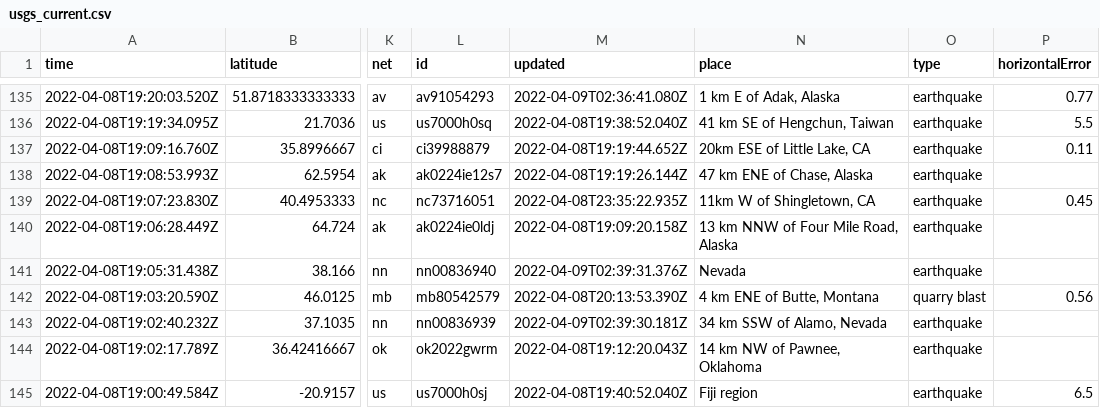
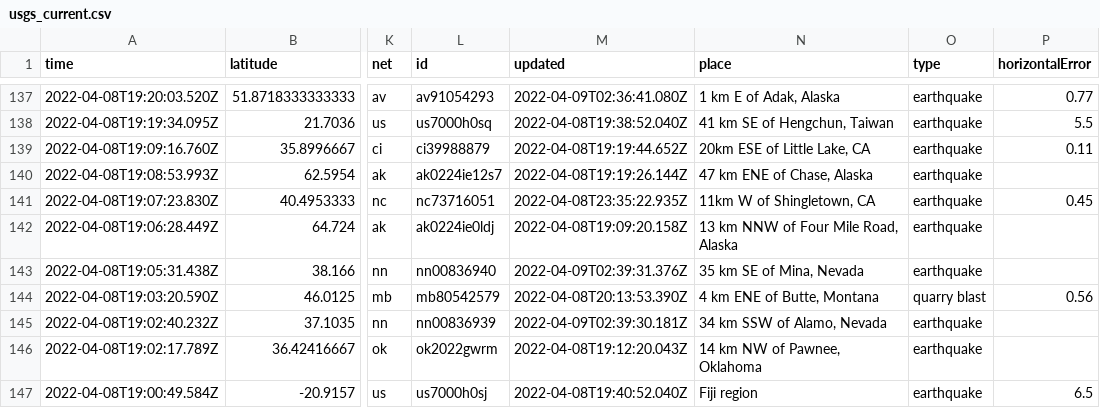
Before and after one commit to jemmastephenson/my-data-robot, a CSV file: usgs_current.csv, drawn as a sheet; only a part is shown, gaps mark what is left out; addresses are those after the commit; the diff covers the shown part only; the diff names each change by its address in the sheet, - before the commit and + after, or states it on an @@ line.

```diff
--- a/usgs_current.csv
+++ b/usgs_current.csv
-N143 (place): Nevada
+N143 (place): 35 km SE of Mina, Nevada
```
Also changed, not shown: 2 added rows, 1 removed row and 9 edited cells elsewhere in this file.
